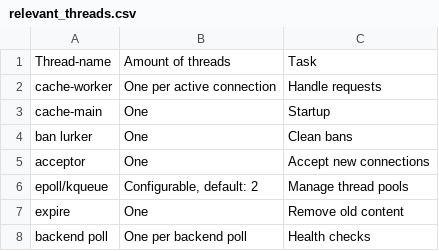
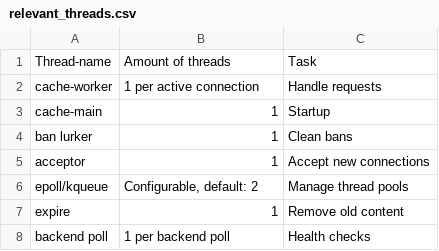
Before and after one commit to varnish/Varnish-Book, a CSV file: tables/relevant_threads.csv, drawn as a sheet.

```diff
--- a/tables/relevant_threads.csv
+++ b/tables/relevant_threads.csv
@@ -1,8 +1,8 @@
 Thread-name ;Amount of threads ;Task
-cache-worker ;One per active connection ;Handle requests
-cache-main ;One ;Startup
-ban lurker ;One ;Clean bans
-acceptor ;One ;Accept new connections
+cache-worker ;1 per active connection ;Handle requests
+cache-main ;1 ;Startup
+ban lurker ;1 ;Clean bans
+acceptor ;1 ;Accept new connections
 epoll/kqueue ;Configurable, default: 2 ;Manage thread pools
-expire ;One ;Remove old content
-backend poll ;One per backend poll ;Health checks
+expire ;1 ;Remove old content
+backend poll ;1 per backend poll ;Health checks
```
Also changed, not shown: tables/notable_counters.csv, 5 other files.
